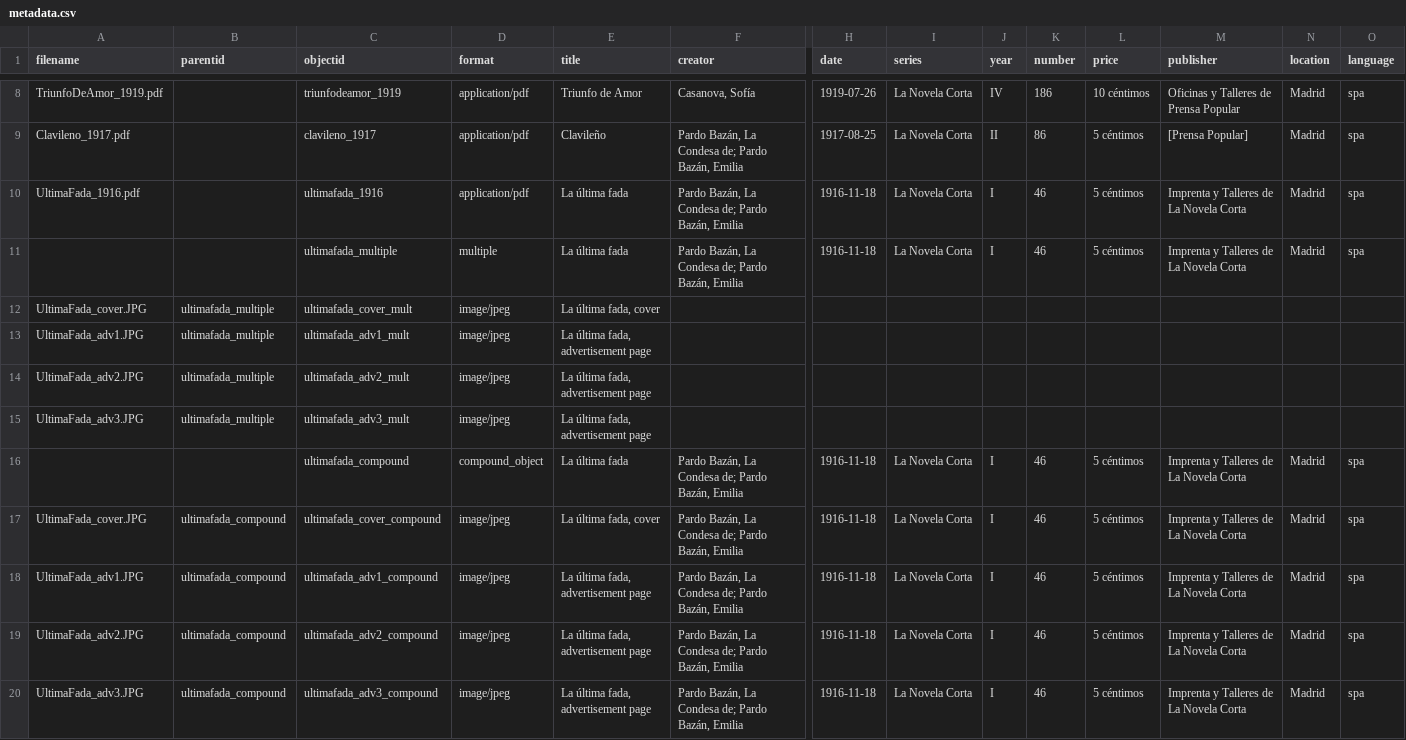
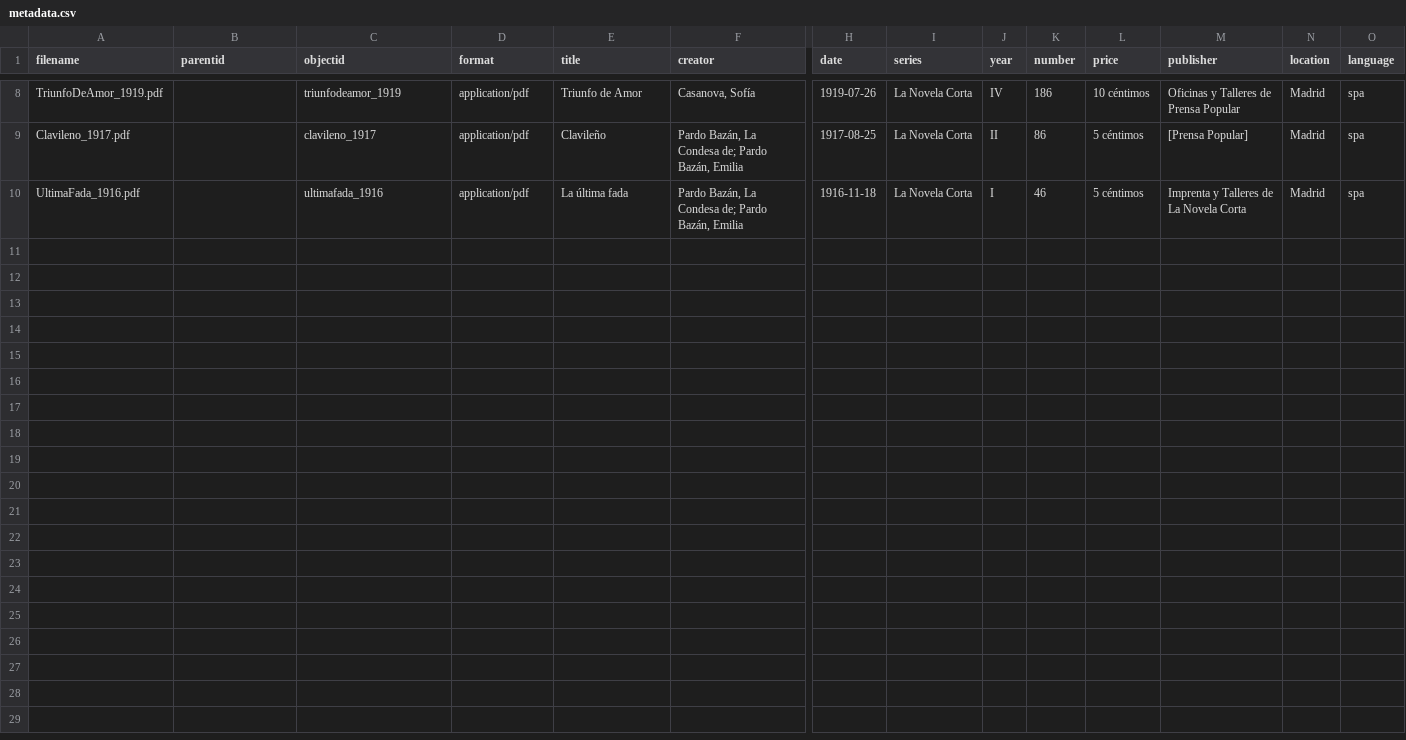
Before and after one commit to aewingate/cb_demo, a CSV file: _data/metadata.csv, drawn as a sheet; only a part is shown, gaps mark what is left out; rows hold the shown columns only; the diff names each change by its address in the sheet, - before the commit and + after, or states it on an @@ line.

Commit message:
metadata

```diff
--- a/_data/metadata.csv
+++ b/_data/metadata.csv
-row 11:  |  | ultimafada_multiple | multiple | La última fada | Pardo Bazán, La Condesa de; Pardo Bazán, Emilia | 1916-11-18 | La Novela Corta | I | 46 | 5 céntimos | Imprenta y Talleres de La Novela Corta | Madrid | spa
-row 12: UltimaFada_cover.JPG | ultimafada_multiple | ultimafada_cover_mult | image/jpeg | La última fada, cover
-row 13: UltimaFada_adv1.JPG | ultimafada_multiple | ultimafada_adv1_mult | image/jpeg | La última fada, advertisement page
-row 14: UltimaFada_adv2.JPG | ultimafada_multiple | ultimafada_adv2_mult | image/jpeg | La última fada, advertisement page
-row 15: UltimaFada_adv3.JPG | ultimafada_multiple | ultimafada_adv3_mult | image/jpeg | La última fada, advertisement page
-row 16:  |  | ultimafada_compound | compound_object | La última fada | Pardo Bazán, La Condesa de; Pardo Bazán, Emilia | 1916-11-18 | La Novela Corta | I | 46 | 5 céntimos | Imprenta y Talleres de La Novela Corta | Madrid | spa
-row 17: UltimaFada_cover.JPG | ultimafada_compound | ultimafada_cover_compound | image/jpeg | La última fada, cover | Pardo Bazán, La Condesa de; Pardo Bazán, Emilia | 1916-11-18 | La Novela Corta | I | 46 | 5 céntimos | Imprenta y Talleres de La Novela Corta | Madrid | spa
-row 18: UltimaFada_adv1.JPG | ultimafada_compound | ultimafada_adv1_compound | image/jpeg | La última fada, advertisement page | Pardo Bazán, La Condesa de; Pardo Bazán, Emilia | 1916-11-18 | La Novela Corta | I | 46 | 5 céntimos | Imprenta y Talleres de La Novela Corta | Madrid | spa
-row 19: UltimaFada_adv2.JPG | ultimafada_compound | ultimafada_adv2_compound | image/jpeg | La última fada, advertisement page | Pardo Bazán, La Condesa de; Pardo Bazán, Emilia | 1916-11-18 | La Novela Corta | I | 46 | 5 céntimos | Imprenta y Talleres de La Novela Corta | Madrid | spa
-row 20: UltimaFada_adv3.JPG | ultimafada_compound | ultimafada_adv3_compound | image/jpeg | La última fada, advertisement page | Pardo Bazán, La Condesa de; Pardo Bazán, Emilia | 1916-11-18 | La Novela Corta | I | 46 | 5 céntimos | Imprenta y Talleres de La Novela Corta | Madrid | spa
```
Also changed, not shown: 1 other file.
